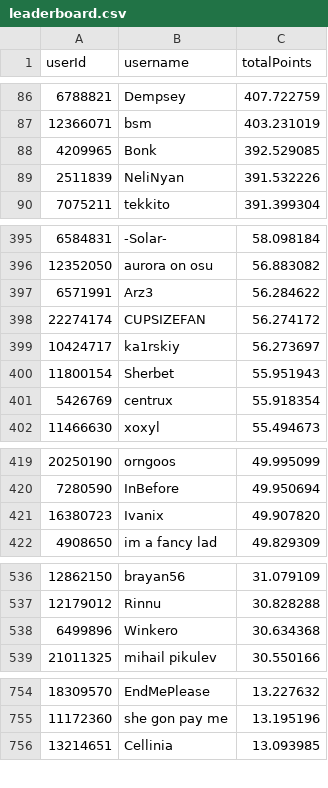
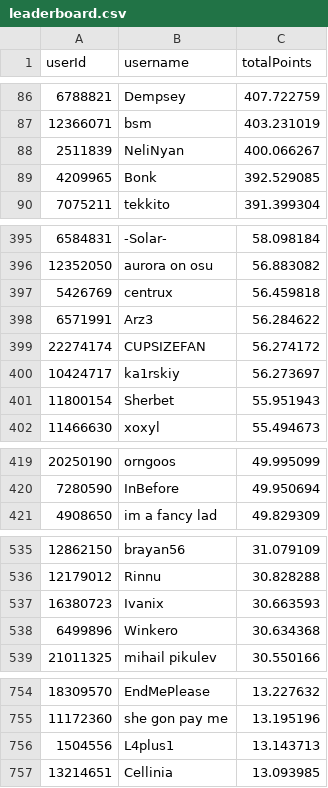
Before and after one commit to Naethanial/osudemonlist, a CSV file: web/data/leaderboard.csv, drawn as a sheet; only a part is shown, gaps mark what is left out; the diff covers the shown part only.

```diff
--- a/web/data/leaderboard.csv
+++ b/web/data/leaderboard.csv
@@ -87,4 +87,4 @@ userId,username,totalPoints
 12366071,"bsm",403.231019
+2511839,"NeliNyan",400.066267
 4209965,"Bonk",392.529085
-2511839,"NeliNyan",391.532226
 7075211,"tekkito",391.399304
@@ -396,2 +396,3 @@ userId,username,totalPoints
 12352050,"aurora on osu",56.883082
+5426769,"centrux",56.459818
 6571991,"Arz3",56.284622
@@ -400,3 +401,2 @@ userId,username,totalPoints
 11800154,"Sherbet",55.951943
-5426769,"centrux",55.918354
 11466630,"xoxyl",55.494673
@@ -420,3 +420,2 @@ userId,username,totalPoints
 7280590,"InBefore",49.950694
-16380723,"Ivanix",49.907820
 4908650,"im a fancy lad",49.829309
@@ -537,2 +536,3 @@ userId,username,totalPoints
 12179012,"Rinnu",30.828288
+16380723,"Ivanix",30.663593
 6499896,"Winkero",30.634368
@@ -755,2 +755,3 @@ userId,username,totalPoints
 11172360,"she gon pay me",13.195196
+1504556,"L4plus1",13.143713
 13214651,"Cellinia",13.093985
```
Also changed, not shown: 1 removed row elsewhere in this file, 2 other files.
